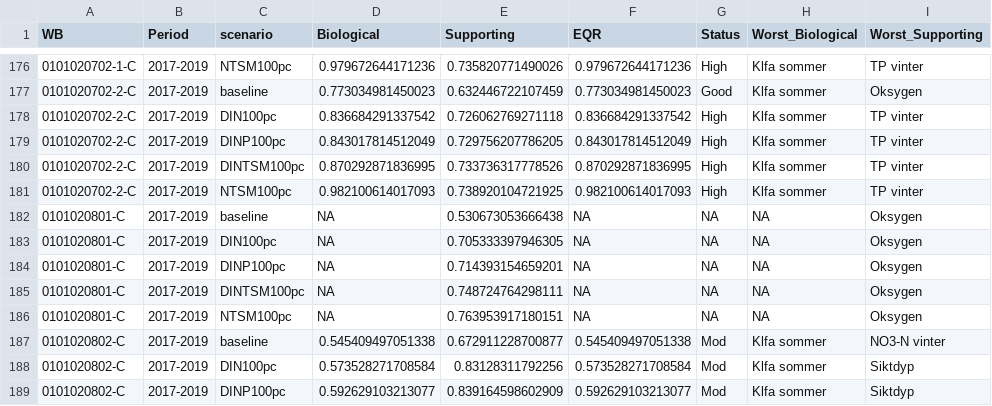
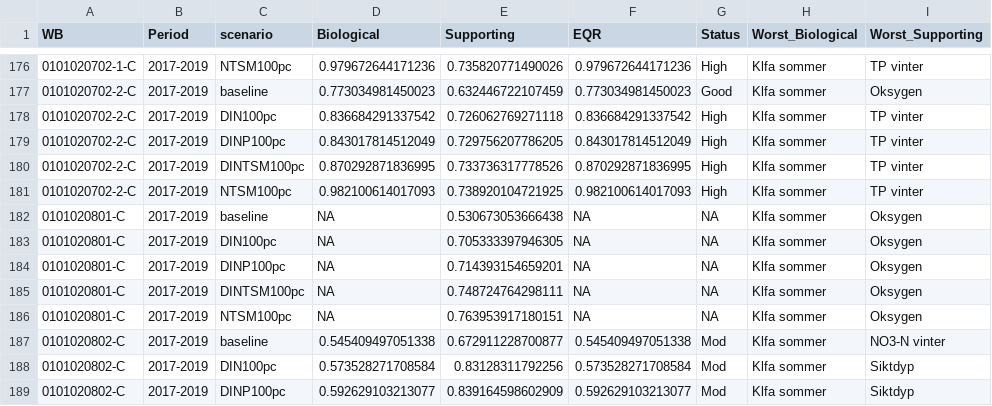
Before and after one commit to NIVANorge/MARTINI, a CSV file: app/WB_results_OF.csv, drawn as a sheet; only a part is shown, gaps mark what is left out; the diff covers the shown part only.

```diff
--- a/app/WB_results_OF.csv
+++ b/app/WB_results_OF.csv
@@ -181,7 +181,7 @@
 "0101020702-2-C";"2017-2019";"NTSM100pc";0.982100614017093;0.738920104721925;0.982100614017093;"High";"Klfa sommer";"TP vinter"
-"0101020801-C";"2017-2019";"baseline";NA;0.530673053666438;NA;NA;NA;"Oksygen"
-"0101020801-C";"2017-2019";"DIN100pc";NA;0.705333397946305;NA;NA;NA;"Oksygen"
-"0101020801-C";"2017-2019";"DINP100pc";NA;0.714393154659201;NA;NA;NA;"Oksygen"
-"0101020801-C";"2017-2019";"DINTSM100pc";NA;0.748724764298111;NA;NA;NA;"Oksygen"
-"0101020801-C";"2017-2019";"NTSM100pc";NA;0.763953917180151;NA;NA;NA;"Oksygen"
+"0101020801-C";"2017-2019";"baseline";NA;0.530673053666438;NA;NA;"Klfa sommer";"Oksygen"
+"0101020801-C";"2017-2019";"DIN100pc";NA;0.705333397946305;NA;NA;"Klfa sommer";"Oksygen"
+"0101020801-C";"2017-2019";"DINP100pc";NA;0.714393154659201;NA;NA;"Klfa sommer";"Oksygen"
+"0101020801-C";"2017-2019";"DINTSM100pc";NA;0.748724764298111;NA;NA;"Klfa sommer";"Oksygen"
+"0101020801-C";"2017-2019";"NTSM100pc";NA;0.763953917180151;NA;NA;"Klfa sommer";"Oksygen"
 "0101020802-C";"2017-2019";"baseline";0.545409497051338;0.672911228700877;0.545409497051338;"Mod";"Klfa sommer";"NO3-N vinter"
```
Also changed, not shown: 15 edited cells elsewhere in this file, app/WB_results_OF_chl90.csv, app/indicator_results_OF.csv, 3 other files.
